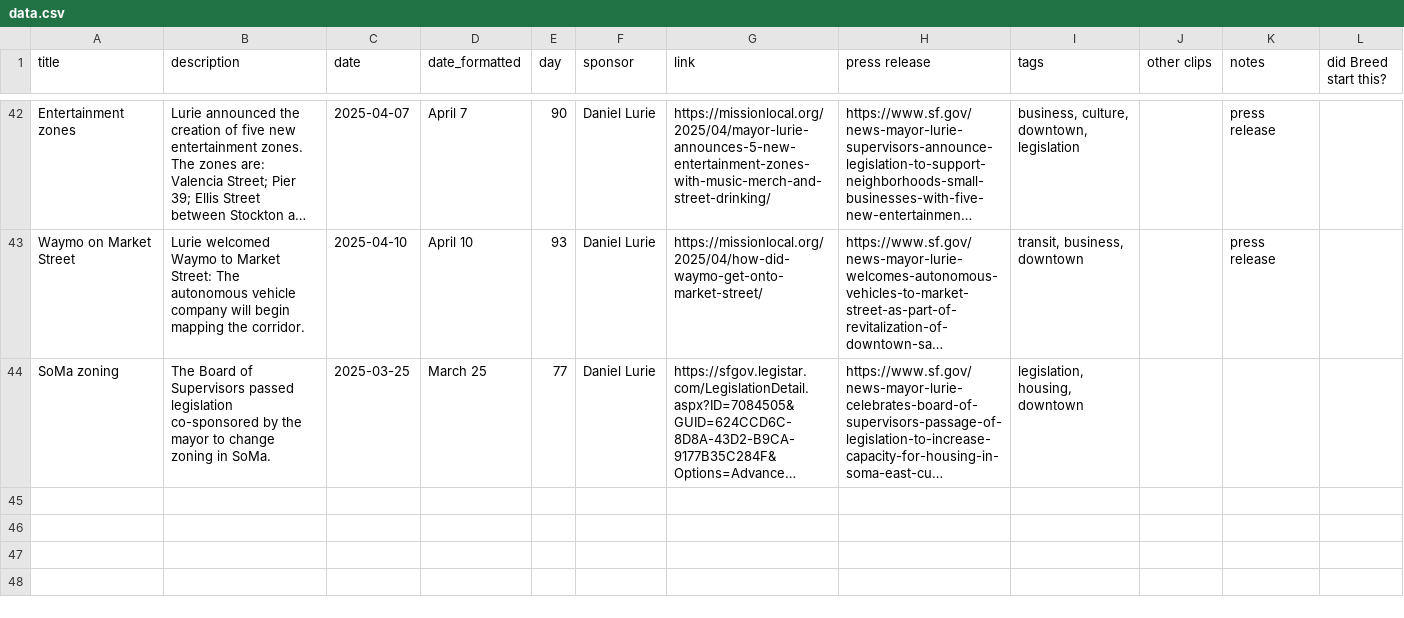
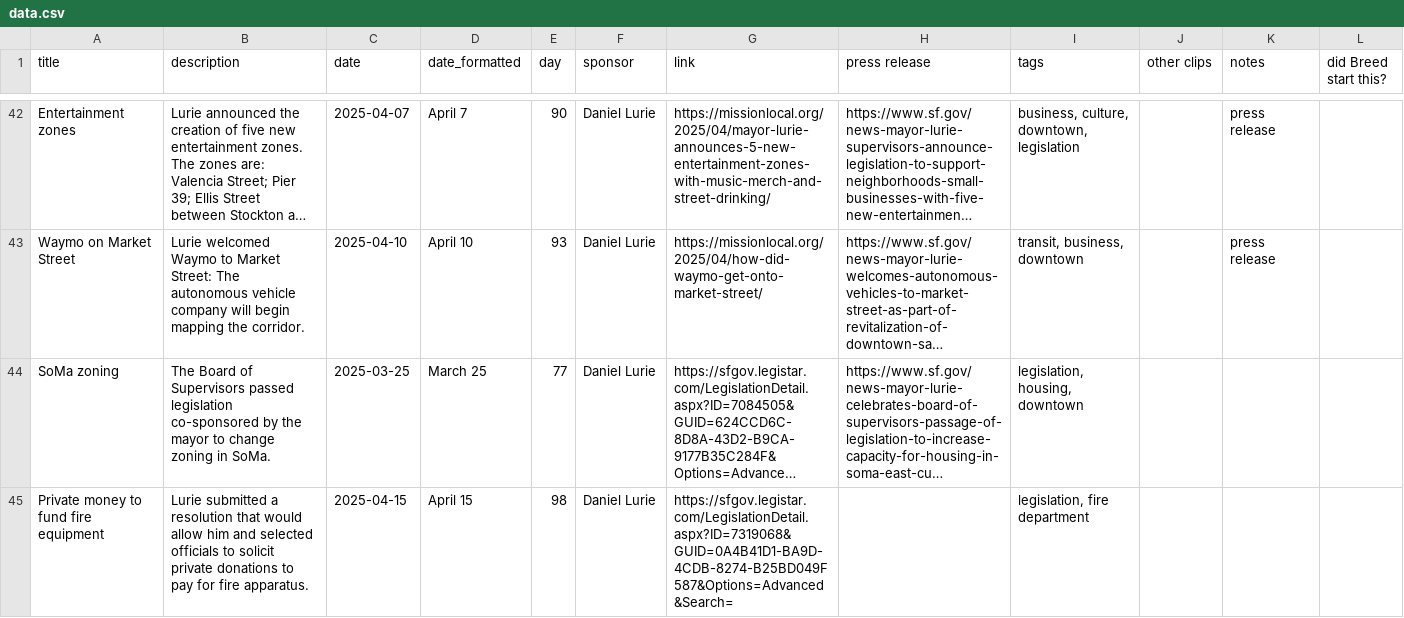
Before and after one commit to MissionLocal/2025-graphics, a CSV file: docs/policy-tracker-page/data.csv, drawn as a sheet; only a part is shown, gaps mark what is left out; long unchanged cells end in …; the diff names each change by its address in the sheet, - before the commit and + after, or states it on an @@ line.

Commit message:
Update data.csv

```diff
--- a/docs/policy-tracker-page/data.csv
+++ b/docs/policy-tracker-page/data.csv
+row 45: Private money to fund fire equipment | Lurie submitted a resolution that would allow him and selected officials to solicit private donations to pay for fire apparatus. | 2025-04-15 | April 15 | 98 | Daniel Lurie | https://sfgov.legistar.com/LegislationDetail.aspx?ID=7319068&GUID=0A4B41D1-BA9D-4CDB-8274-B25BD049F587&Options=Advanced&Search= |  | legislation, fire department
```
